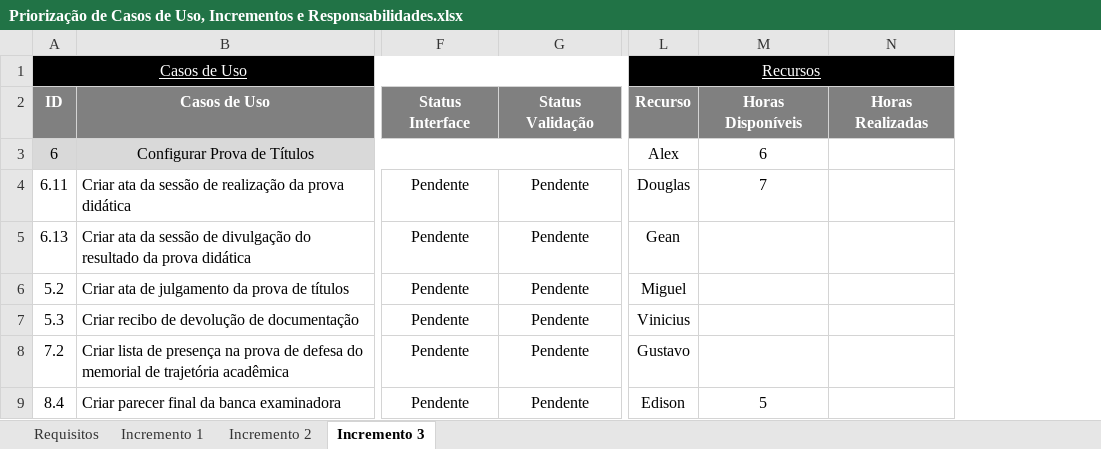
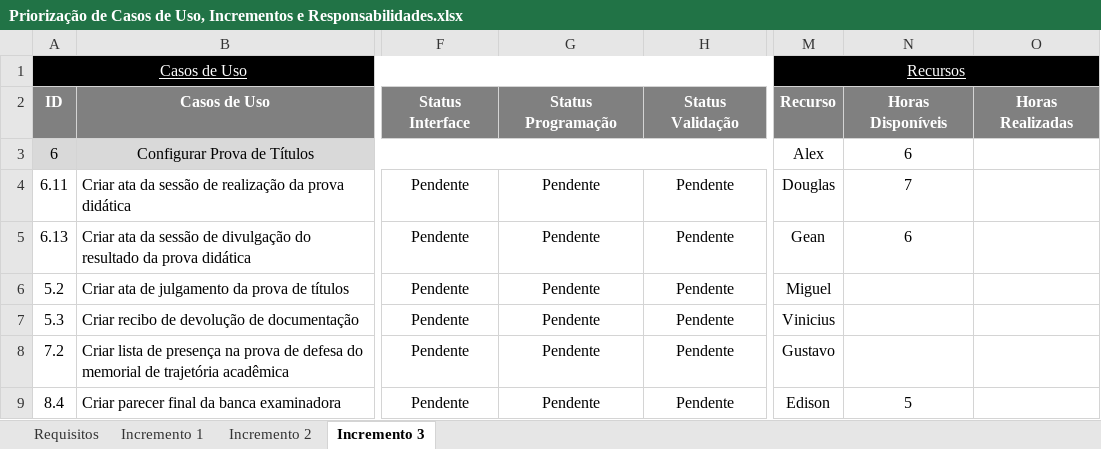
Before and after one commit to gustavosrodrigues/EvolucaoGCP, an Excel workbook: Priorização de Casos de Uso, Incrementos e Responsabilidades.xlsx, sheet Incremento 3, drawn as a sheet; only a part is shown, gaps mark what is left out; values as stored, in another font and other column widths than the file's, no borders; addresses are those after the commit; the diff covers the shown part only; the diff names each change by its address in the sheet, - before the commit and + after, or states it on an @@ line.

```diff
--- a/Priorização de Casos de Uso, Incrementos e Responsabilidades.xlsx (sheet Incremento 3)
+++ b/Priorização de Casos de Uso, Incrementos e Responsabilidades.xlsx (sheet Incremento 3)
+column G, rows 2-9: Status Programação |  | Pendente | Pendente | Pendente | Pendente | Pendente | Pendente
-N5: (empty)
+N5: 6
```
Also changed, not shown: 5 added rows, 1 removed row and 7 edited cells elsewhere in this sheet, formulas that keep their value.
